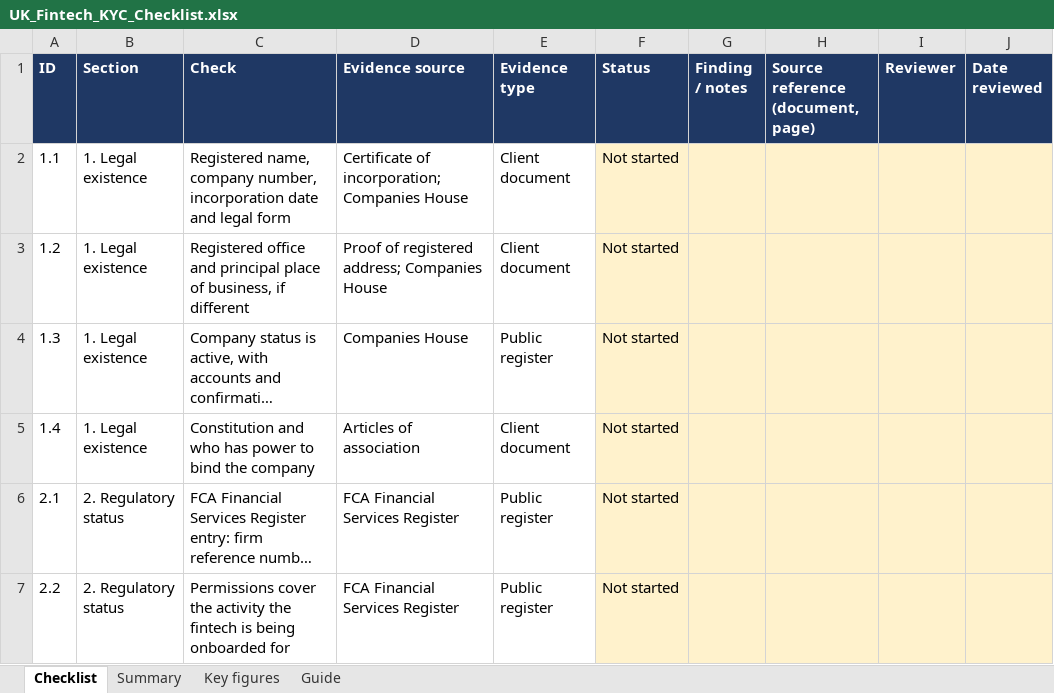
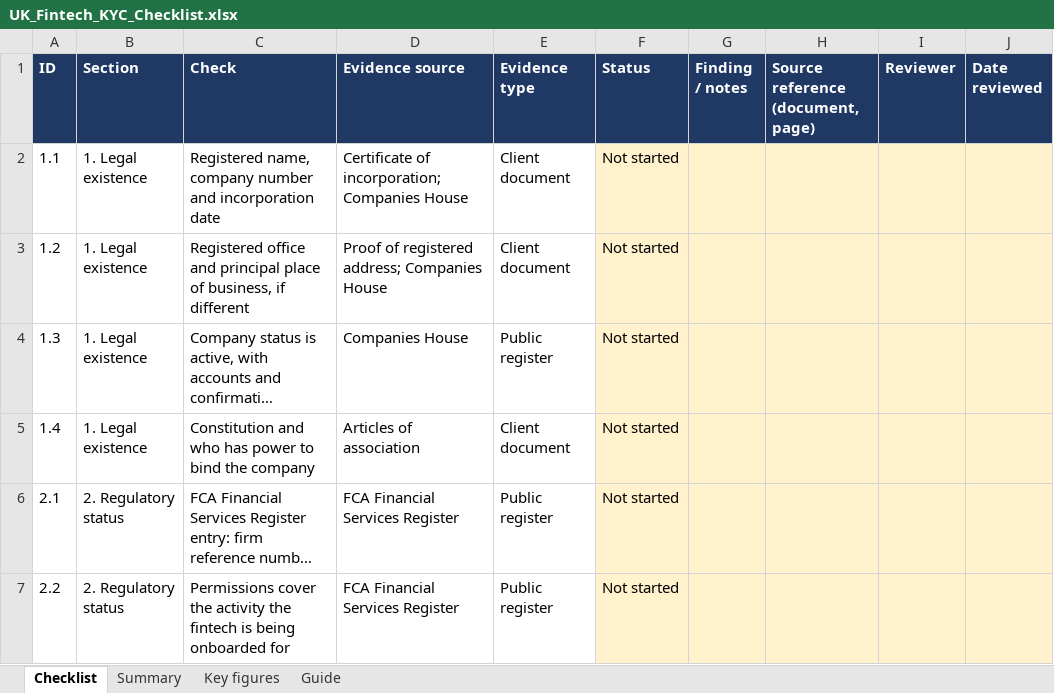
Before and after one commit to abisanzz/clario, an Excel workbook: docs/UK_Fintech_KYC_Checklist.xlsx, sheet Checklist, drawn as a sheet; only a part is shown; long unchanged cells end in …; values as stored, in another font and other column widths than the file's, no borders; charts and pictures and conditional formats not drawn; the diff names each change by its address in the sheet, - before the commit and + after, or states it on an @@ line.

```diff
--- a/docs/UK_Fintech_KYC_Checklist.xlsx (sheet Checklist)
+++ b/docs/UK_Fintech_KYC_Checklist.xlsx (sheet Checklist)
-C2 (Check): …name, company number, incorporation date and legal form
+C2 (Check): …name, company number and incorporation date
```
Also changed, not shown: sheet Summary, charts or pictures, docs/UK_Asset_Management_KYC_Checklist.xlsx, docs/UK_Crypto_KYC_Checklist.xlsx, 20 other files.
